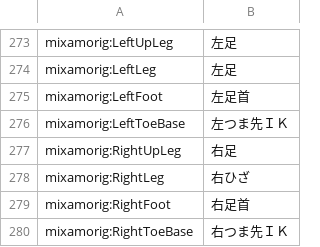
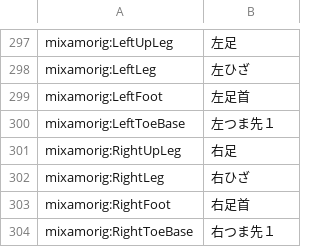
Before and after one commit to Ry3yr/ry3yr.github.io, a CSV file: mmdbonenames.csv, drawn as a sheet; only a part is shown, gaps mark what is left out; the diff covers the shown part only.

```diff
--- a/mmdbonenames.csv
+++ b/mmdbonenames.csv
@@ -273,5 +297,5 @@
 "mixamorig:LeftUpLeg","左足"
-"mixamorig:LeftLeg","左足"
+"mixamorig:LeftLeg","左ひざ"
 "mixamorig:LeftFoot","左足首"
-"mixamorig:LeftToeBase","左つま先ＩＫ"
+"mixamorig:LeftToeBase","左つま先１"
 "mixamorig:RightUpLeg","右足"
@@ -279,2 +303,2 @@
 "mixamorig:RightFoot","右足首"
-"mixamorig:RightToeBase","右つま先ＩＫ"
+"mixamorig:RightToeBase","右つま先１"
```
Also changed, not shown: 24 added rows and 8 edited cells elsewhere in this file.
